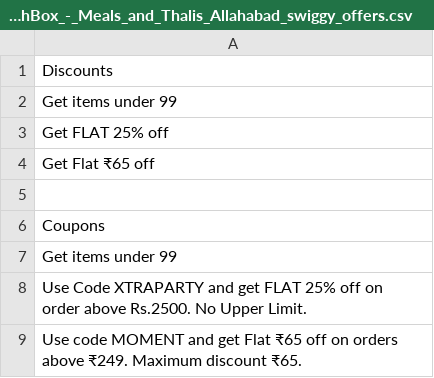
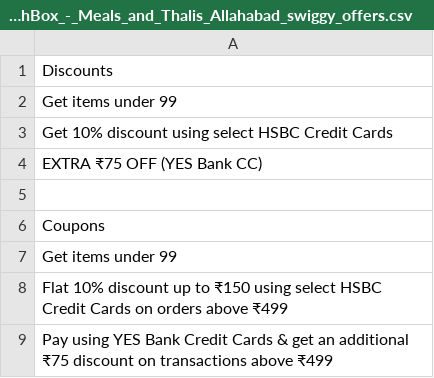
Before and after one commit to ys19500/Price-Bot-Beta, a CSV file: data/Allahabad/LunchBox_-_Meals_and_Thalis/LunchBox_-_Meals_and_Thalis_Allahabad_swiggy_offers.csv, drawn as a sheet.

Commit message:
Updated Swiggy Coupons/Discount Scrapper3

```diff
--- a/data/Allahabad/LunchBox_-_Meals_and_Thalis/LunchBox_-_Meals_and_Thalis_Allahabad_swiggy_offers.csv
+++ b/data/Allahabad/LunchBox_-_Meals_and_Thalis/LunchBox_-_Meals_and_Thalis_Allahabad_swiggy_offers.csv
@@ -2,4 +2,4 @@ Discounts
 Get items under 99
-Get FLAT 25% off
-Get Flat ₹65 off
+Get 10% discount using select HSBC Credit Cards
+EXTRA ₹75 OFF (YES Bank CC)
 
@@ -7,3 +7,3 @@ Coupons
 Get items under 99
-Use Code XTRAPARTY and get FLAT 25% off on order above Rs.2500. No Upper Limit.
-Use code MOMENT and get Flat ₹65 off on orders above ₹249. Maximum discount ₹65.
+Flat 10% discount up to ₹150 using select HSBC Credit Cards on orders above ₹499
+Pay using YES Bank Credit Cards & get an additional ₹75 discount on transactions above ₹499
```
Also changed, not shown: 5 other files.
